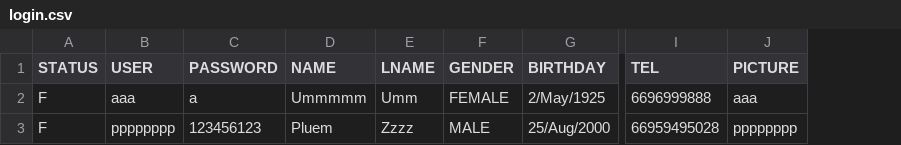
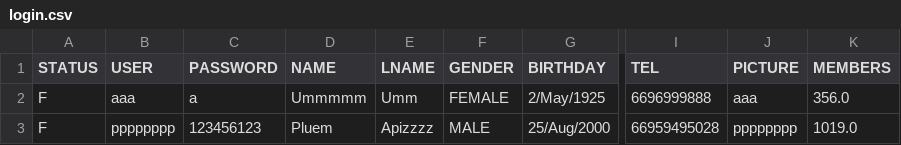
Before and after one commit to kuroisep/Unknown-Bookstore-Application, a CSV file: login.csv, drawn as a sheet; only a part is shown, gaps mark what is left out; the diff names each change by its address in the sheet, - before the commit and + after, or states it on an @@ line.

```diff
--- a/login.csv
+++ b/login.csv
+column K (MEMBERS), rows 2-3: 356.0 | 1019.0
-E3 (LNAME): Zzzz
+E3 (LNAME): Apizzzz
```
Also changed, not shown: UnknownShop/database/order.csv, UnknownShop/database/order_detail.csv, 2 other files.
